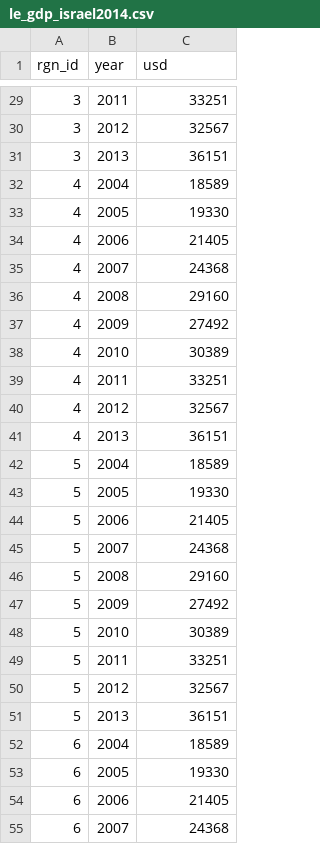
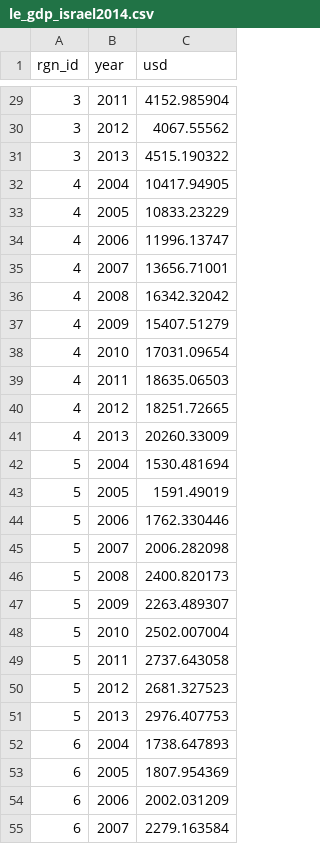
Before and after one commit to OHI-Science/ohi-israel, a CSV file: med2014/layers/le_gdp_israel2014.csv, drawn as a sheet; only a part is shown, gaps mark what is left out; the diff covers the shown part only.

```diff
--- a/med2014/layers/le_gdp_israel2014.csv
+++ b/med2014/layers/le_gdp_israel2014.csv
@@ -29,27 +29,27 @@ rgn_id,year,usd
-3,2011,33251
-3,2012,32567
-3,2013,36151
-4,2004,18589
-4,2005,19330
-4,2006,21405
-4,2007,24368
-4,2008,29160
-4,2009,27492
-4,2010,30389
-4,2011,33251
-4,2012,32567
-4,2013,36151
-5,2004,18589
-5,2005,19330
-5,2006,21405
-5,2007,24368
-5,2008,29160
-5,2009,27492
-5,2010,30389
-5,2011,33251
-5,2012,32567
-5,2013,36151
-6,2004,18589
-6,2005,19330
-6,2006,21405
-6,2007,24368
+3,2011,4152.985904
+3,2012,4067.55562
+3,2013,4515.190322
+4,2004,10417.94905
+4,2005,10833.23229
+4,2006,11996.13747
+4,2007,13656.71001
+4,2008,16342.32042
+4,2009,15407.51279
+4,2010,17031.09654
+4,2011,18635.06503
+4,2012,18251.72665
+4,2013,20260.33009
+5,2004,1530.481694
+5,2005,1591.49019
+5,2006,1762.330446
+5,2007,2006.282098
+5,2008,2400.820173
+5,2009,2263.489307
+5,2010,2502.007004
+5,2011,2737.643058
+5,2012,2681.327523
+5,2013,2976.407753
+6,2004,1738.647893
+6,2005,1807.954369
+6,2006,2002.031209
+6,2007,2279.163584
```
Also changed, not shown: 33 edited cells elsewhere in this file, med2014/layers.csv, med2014/layers/le_jobs_israel2014.csv, 2 other files.
